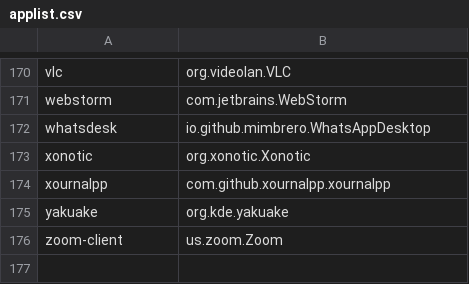
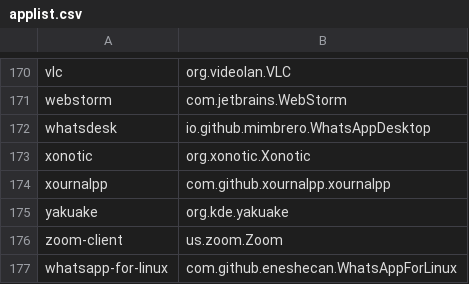
Before and after one commit to popey/unsnap, a CSV file: applist.csv, drawn as a sheet; only a part is shown, gaps mark what is left out.

Commit message:
Update applist.csv

```diff
--- a/applist.csv
+++ b/applist.csv
@@ -176 +176,2 @@ yakuake,org.kde.yakuake
 zoom-client,us.zoom.Zoom
+whatsapp-for-linux,com.github.eneshecan.WhatsAppForLinux
```
